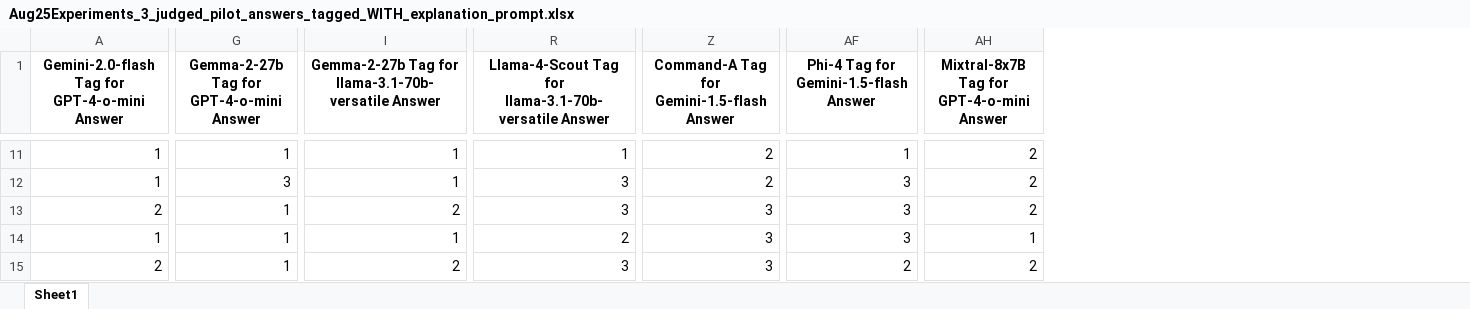
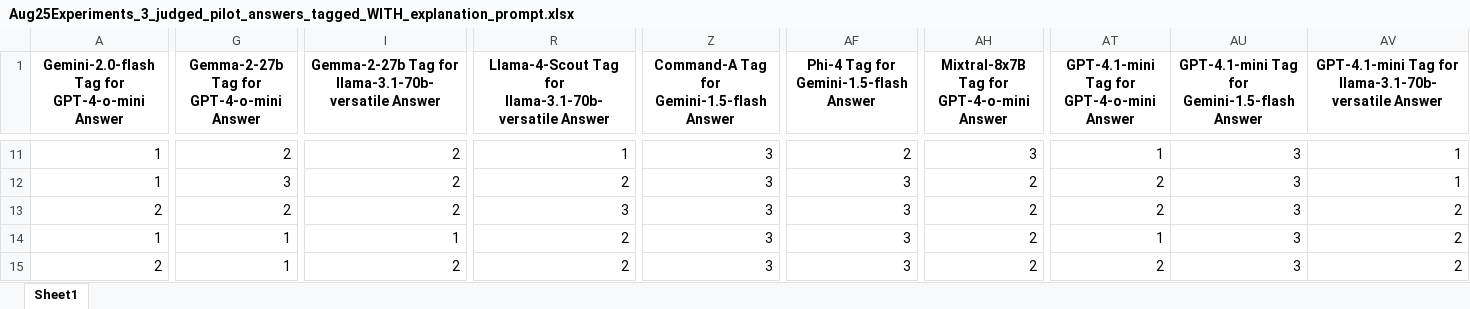
Before and after one commit to isaofllms/isaOfLlms, an Excel workbook: Backup_ToDelete/Aug25Experiments_3_judged_pilot_answers_tagged_WITH_explanation_prompt.xlsx, sheet Sheet1, drawn as a sheet; only a part is shown, gaps mark what is left out; values as stored, in another font and other column widths than the file's, no borders; the diff covers the shown part only; the diff names each change by its address in the sheet, - before the commit and + after, or states it on an @@ line.

```diff
--- a/Backup_ToDelete/Aug25Experiments_3_judged_pilot_answers_tagged_WITH_explanation_prompt.xlsx (sheet Sheet1)
+++ b/Backup_ToDelete/Aug25Experiments_3_judged_pilot_answers_tagged_WITH_explanation_prompt.xlsx (sheet Sheet1)
+column AT, row 1: GPT-4.1-mini Tag for GPT-4-o-mini Answer; rows 11-15: 1 | 2 | 2 | 1 | 2
+column AU, row 1: GPT-4.1-mini Tag for Gemini-1.5-flash Answer; rows 11-15: all 3
+column AV, row 1: GPT-4.1-mini Tag for llama-3.1-70b-versatile Answer; rows 11-15: 1 | 1 | 2 | 2 | 2
-G11: 1
+G11: 2
-I11:I12: 1
+I11:I12: 2
-Z11:Z12: 2
+Z11:Z12: 3
-AF11: 1
+AF11: 2
-AH11: 2
+AH11: 3
-R12: 3
+R12: 2
-G13: 1
+G13: 2
-AH14: 1
+AH14: 2
-R15: 3
+R15: 2
-AF15: 2
+AF15: 3
```
Also changed, not shown: 177 edited cells elsewhere in this sheet, Backup_ToDelete/Aug25Experiments_3_judged_pilot_answers_tagged_WITHOUT_explanation_prompt.xlsx, 20 other files.
